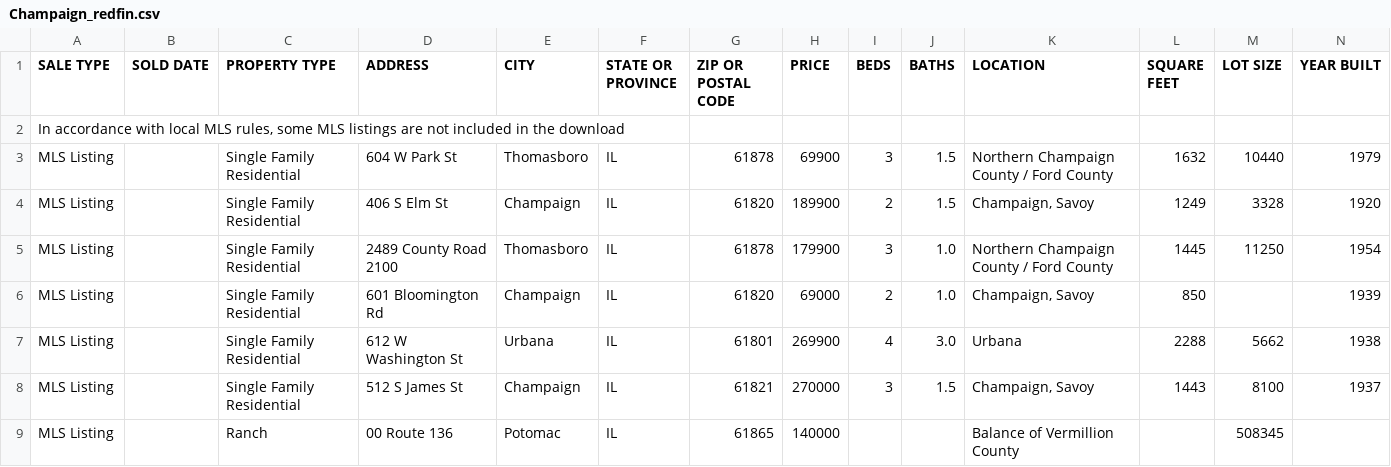
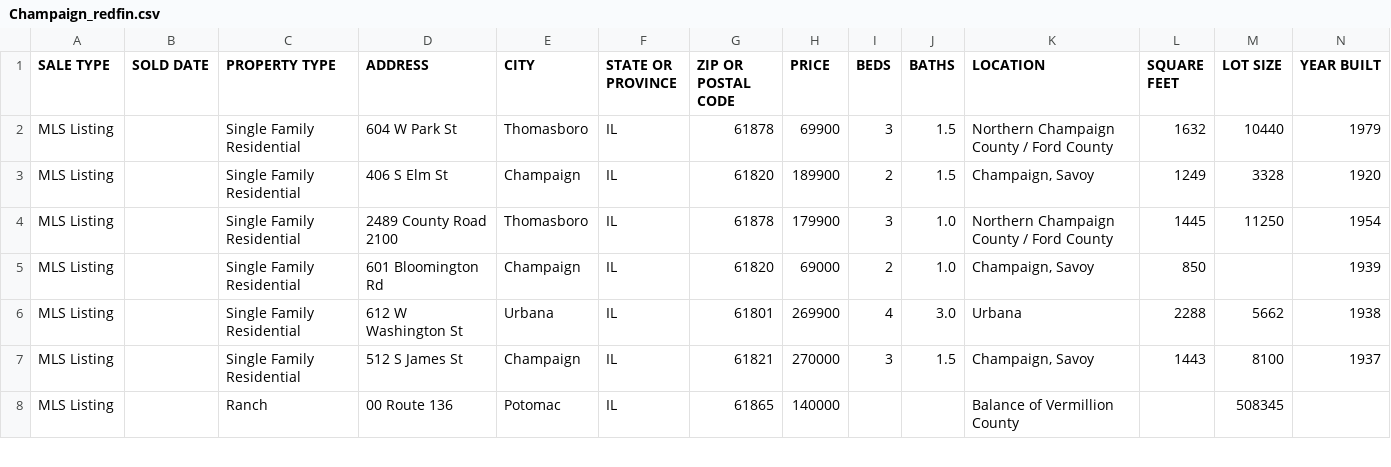
Before and after one commit to jasonxu1888/547-stuff, a CSV file: Champaign_redfin.csv, drawn as a sheet; only a part is shown; rows hold the shown columns only; the diff names each change by its address in the sheet, - before the commit and + after, or states it on an @@ line.

Commit message:
Update Champaign_redfin.csv

```diff
--- a/Champaign_redfin.csv
+++ b/Champaign_redfin.csv
-row 2: In accordance with local MLS rules, some MLS listings are not included in the download
```
